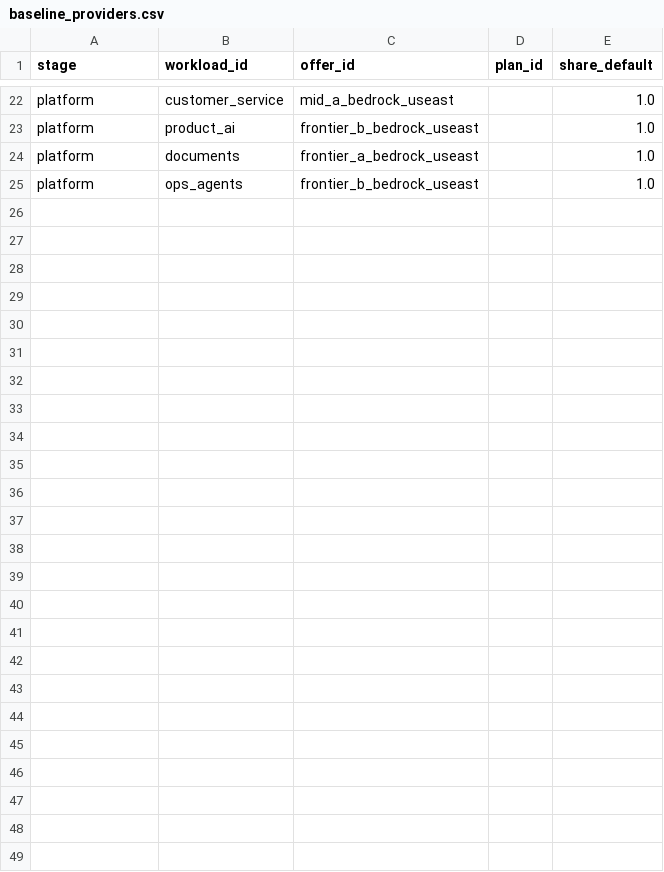
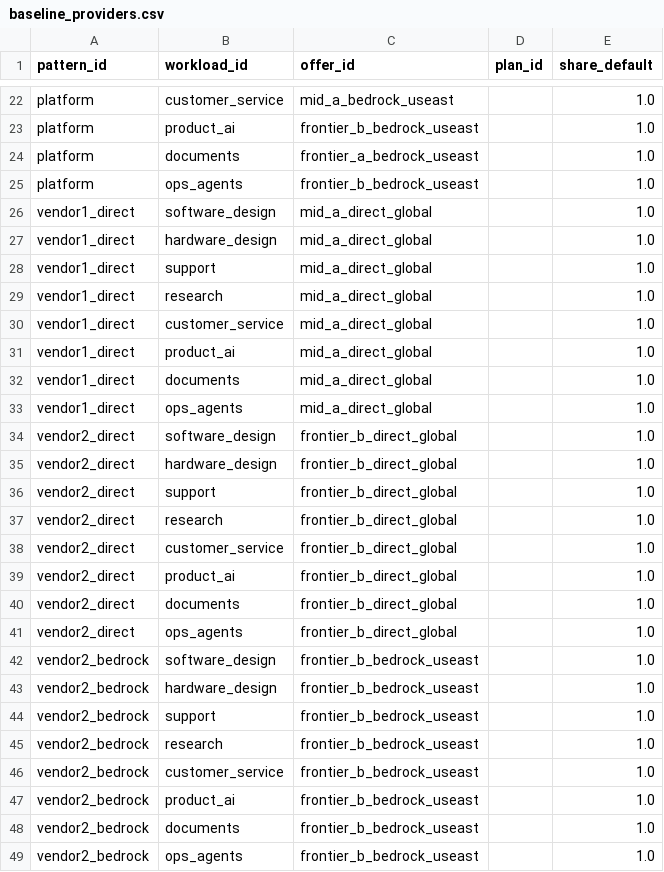
Before and after one commit to AnandS09/tok-opt-dashboard, a CSV file: mock/public/data/baseline_providers.csv, drawn as a sheet; only a part is shown, gaps mark what is left out; the diff names each change by its address in the sheet, - before the commit and + after, or states it on an @@ line.

```diff
--- a/mock/public/data/baseline_providers.csv
+++ b/mock/public/data/baseline_providers.csv
-A1: stage
+A1: pattern_id
+row 26: vendor1_direct | software_design | mid_a_direct_global |  | 1.0
+row 27: vendor1_direct | hardware_design | mid_a_direct_global |  | 1.0
+row 28: vendor1_direct | support | mid_a_direct_global |  | 1.0
+row 29: vendor1_direct | research | mid_a_direct_global |  | 1.0
+row 30: vendor1_direct | customer_service | mid_a_direct_global |  | 1.0
+row 31: vendor1_direct | product_ai | mid_a_direct_global |  | 1.0
+row 32: vendor1_direct | documents | mid_a_direct_global |  | 1.0
+row 33: vendor1_direct | ops_agents | mid_a_direct_global |  | 1.0
+row 34: vendor2_direct | software_design | frontier_b_direct_global |  | 1.0
+row 35: vendor2_direct | hardware_design | frontier_b_direct_global |  | 1.0
+row 36: vendor2_direct | support | frontier_b_direct_global |  | 1.0
+row 37: vendor2_direct | research | frontier_b_direct_global |  | 1.0
+row 38: vendor2_direct | customer_service | frontier_b_direct_global |  | 1.0
+row 39: vendor2_direct | product_ai | frontier_b_direct_global |  | 1.0
+row 40: vendor2_direct | documents | frontier_b_direct_global |  | 1.0
+row 41: vendor2_direct | ops_agents | frontier_b_direct_global |  | 1.0
+row 42: vendor2_bedrock | software_design | frontier_b_bedrock_useast |  | 1.0
+row 43: vendor2_bedrock | hardware_design | frontier_b_bedrock_useast |  | 1.0
+row 44: vendor2_bedrock | support | frontier_b_bedrock_useast |  | 1.0
+row 45: vendor2_bedrock | research | frontier_b_bedrock_useast |  | 1.0
+row 46: vendor2_bedrock | customer_service | frontier_b_bedrock_useast |  | 1.0
+row 47: vendor2_bedrock | product_ai | frontier_b_bedrock_useast |  | 1.0
+row 48: vendor2_bedrock | documents | frontier_b_bedrock_useast |  | 1.0
+row 49: vendor2_bedrock | ops_agents | frontier_b_bedrock_useast |  | 1.0
```
Also changed, not shown: 21 other files.
